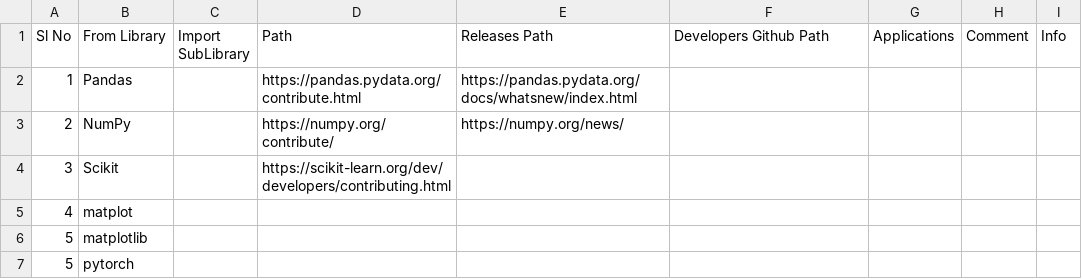
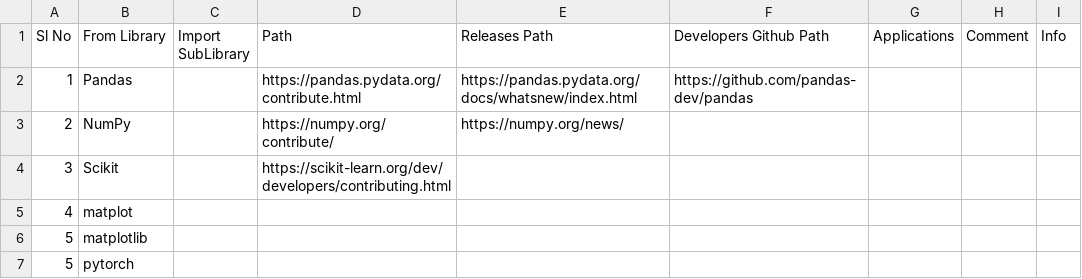
Before and after one commit to suman-komarla-adinarayana-groups/SumanKAGroups_MarketBusinessAnalytics_IndiaInternationalBusinessInfo, a CSV file: SumanKA_PythonStandardLibrary_DataScienceAIMLInfo.csv, drawn as a sheet; only a part is shown.

Commit message:
Update SumanKA_PythonStandardLibrary_DataScienceAIMLInfo.csv

```diff
--- a/SumanKA_PythonStandardLibrary_DataScienceAIMLInfo.csv
+++ b/SumanKA_PythonStandardLibrary_DataScienceAIMLInfo.csv
@@ -1,3 +1,3 @@
 Sl No, From Library,Import SubLibrary , Path,Releases Path,Developers Github Path,Applications ,Comment,Info,
-1,Pandas,,https://pandas.pydata.org/contribute.html,https://pandas.pydata.org/docs/whatsnew/index.html,,,,,
+1,Pandas,,https://pandas.pydata.org/contribute.html,https://pandas.pydata.org/docs/whatsnew/index.html,https://github.com/pandas-dev/pandas,,,,
 2,NumPy,,https://numpy.org/contribute/,https://numpy.org/news/,,,,,
```
